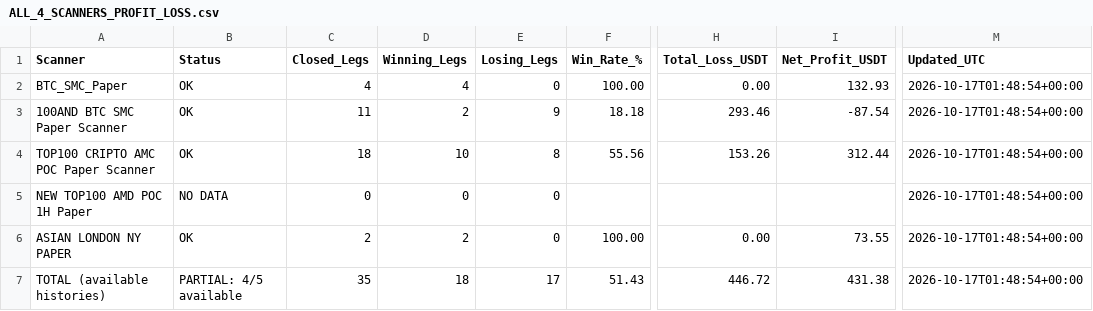
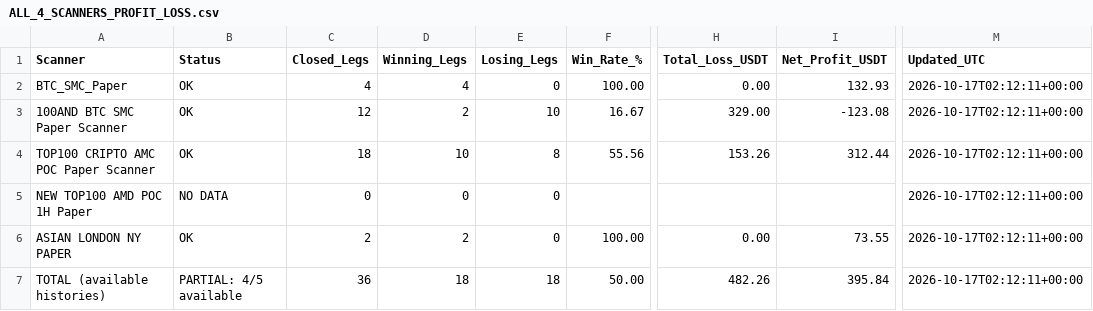
Before and after one commit to jharajesh1210/crypto-early-scanner, a CSV file: ALL_4_SCANNERS_PROFIT_LOSS.csv, drawn as a sheet; only a part is shown, gaps mark what is left out; the diff names each change by its address in the sheet, - before the commit and + after, or states it on an @@ line.

```diff
--- a/ALL_4_SCANNERS_PROFIT_LOSS.csv
+++ b/ALL_4_SCANNERS_PROFIT_LOSS.csv
-M2:M7 (Updated_UTC): 2026-10-17T01:48:54+00:00
+M2:M7 (Updated_UTC): 2026-10-17T02:12:11+00:00
-C3 (Closed_Legs): 11
+C3 (Closed_Legs): 12
-E3 (Losing_Legs): 9
+E3 (Losing_Legs): 10
-F3 (Win_Rate_%): 18.18
+F3 (Win_Rate_%): 16.67
-H3 (Total_Loss_USDT): 293.46
+H3 (Total_Loss_USDT): 329.00
-I3 (Net_Profit_USDT): -87.54
+I3 (Net_Profit_USDT): -123.08
-C7 (Closed_Legs): 35
+C7 (Closed_Legs): 36
-E7 (Losing_Legs): 17
+E7 (Losing_Legs): 18
-F7 (Win_Rate_%): 51.43
+F7 (Win_Rate_%): 50.00
-H7 (Total_Loss_USDT): 446.72
+H7 (Total_Loss_USDT): 482.26
-I7 (Net_Profit_USDT): 431.38
+I7 (Net_Profit_USDT): 395.84
```
